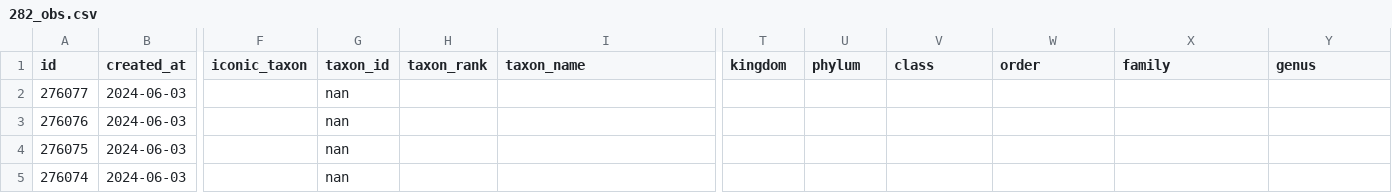
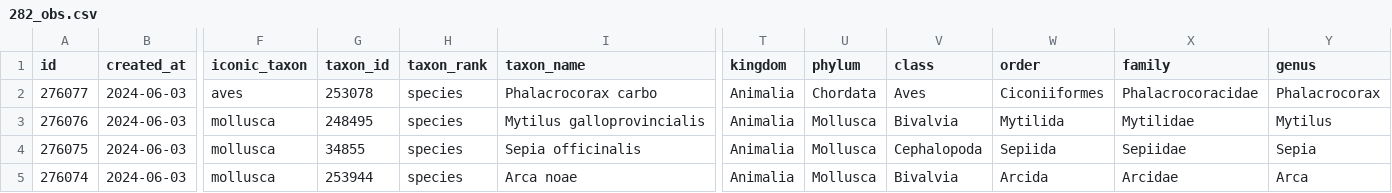
Before and after one commit to pynomaly/datawrapper_update, a CSV file: data/282_obs.csv, drawn as a sheet; only a part is shown, gaps mark what is left out; the diff covers the shown part only; the diff names each change by its address in the sheet, - before the commit and + after, or states it on an @@ line.

```diff
--- a/data/282_obs.csv
+++ b/data/282_obs.csv
-F2 (iconic_taxon): (empty)
+F2 (iconic_taxon): aves
-G2 (taxon_id): nan
+G2 (taxon_id): 253078
-H2:H5 (taxon_rank): (empty)
+H2:H5 (taxon_rank): species
-I2 (taxon_name): (empty)
+I2 (taxon_name): Phalacrocorax carbo
-T2:T5 (kingdom): (empty)
+T2:T5 (kingdom): Animalia
-U2 (phylum): (empty)
+U2 (phylum): Chordata
-V2 (class): (empty)
+V2 (class): Aves
-W2 (order): (empty)
+W2 (order): Ciconiiformes
-X2 (family): (empty)
+X2 (family): Phalacrocoracidae
-Y2 (genus): (empty)
+Y2 (genus): Phalacrocorax
-F3:F5 (iconic_taxon): (empty)
+F3:F5 (iconic_taxon): mollusca
-G3 (taxon_id): nan
+G3 (taxon_id): 248495
-I3 (taxon_name): (empty)
+I3 (taxon_name): Mytilus galloprovincialis
-U3:U5 (phylum): (empty)
+U3:U5 (phylum): Mollusca
-V3 (class): (empty)
+V3 (class): Bivalvia
-W3 (order): (empty)
+W3 (order): Mytilida
-X3 (family): (empty)
+X3 (family): Mytilidae
-Y3 (genus): (empty)
+Y3 (genus): Mytilus
-G4 (taxon_id): nan
+G4 (taxon_id): 34855
-I4 (taxon_name): (empty)
+I4 (taxon_name): Sepia officinalis
-V4 (class): (empty)
+V4 (class): Cephalopoda
-W4 (order): (empty)
+W4 (order): Sepiida
-X4 (family): (empty)
+X4 (family): Sepiidae
-Y4 (genus): (empty)
+Y4 (genus): Sepia
-G5 (taxon_id): nan
+G5 (taxon_id): 253944
-I5 (taxon_name): (empty)
+I5 (taxon_name): Arca noae
-V5 (class): (empty)
+V5 (class): Bivalvia
-W5 (order): (empty)
+W5 (order): Arcida
-X5 (family): (empty)
+X5 (family): Arcidae
-Y5 (genus): (empty)
+Y5 (genus): Arca
```
Also changed, not shown: 30 edited cells elsewhere in this file, data/280_users.csv, data/281_users.csv, 8 other files.
